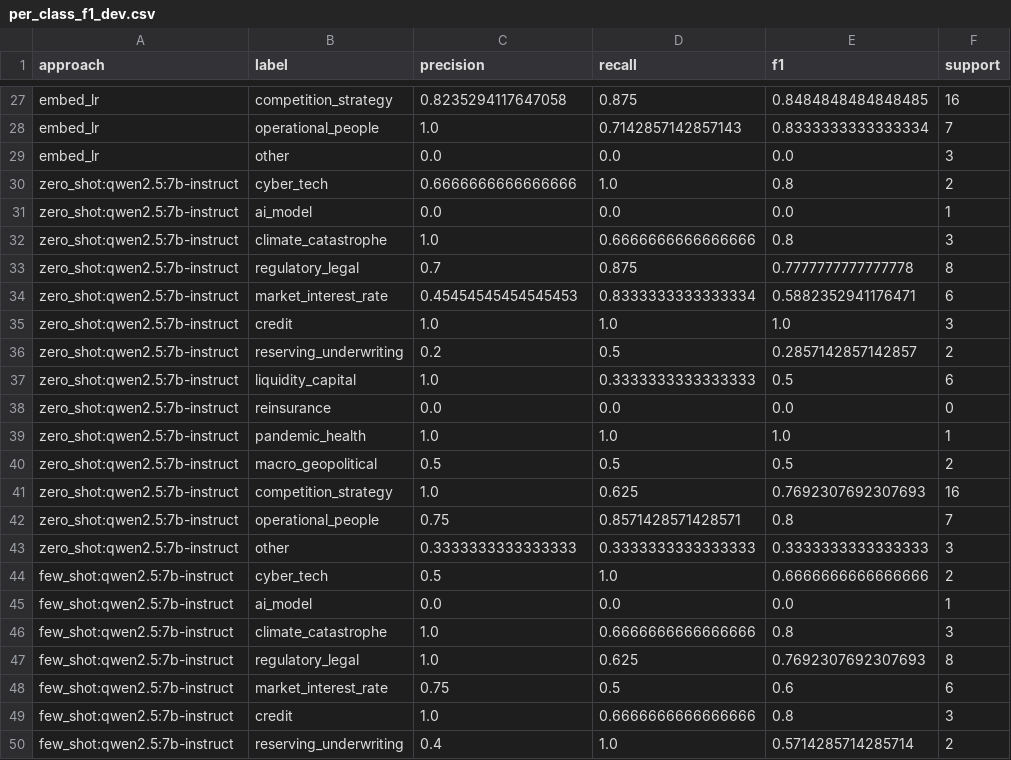
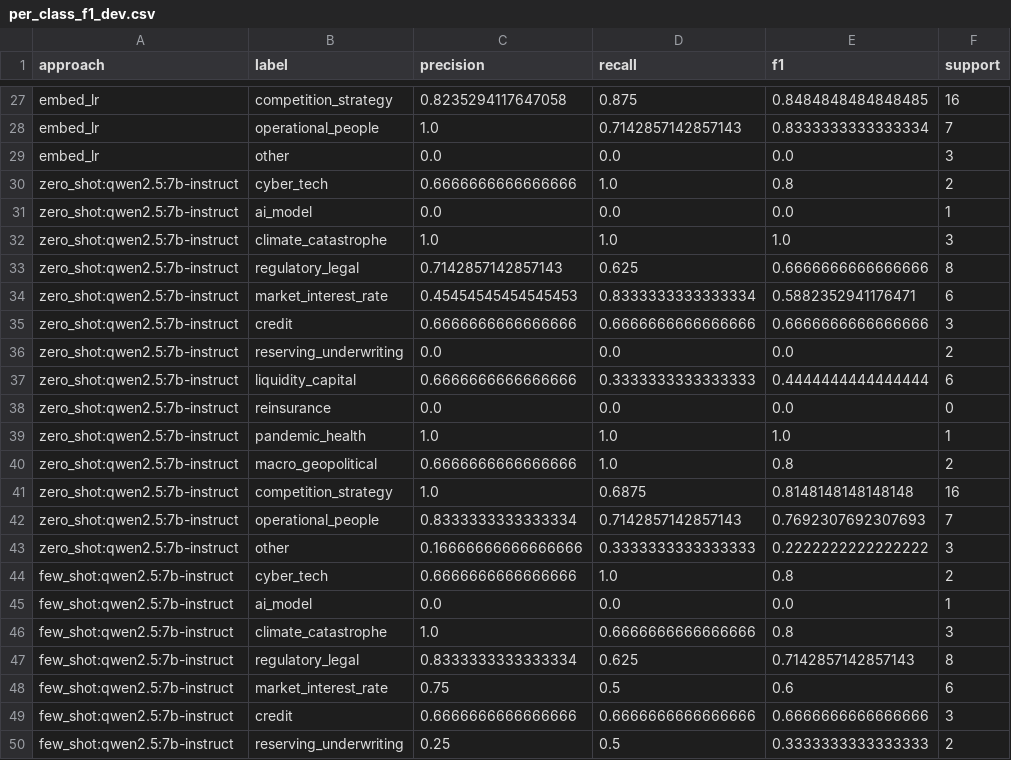
Before and after one commit to AwpDemon/10k-risk-radar, a CSV file: data/results/per_class_f1_dev.csv, drawn as a sheet; only a part is shown, gaps mark what is left out; the diff covers the shown part only.

```diff
--- a/data/results/per_class_f1_dev.csv
+++ b/data/results/per_class_f1_dev.csv
@@ -31,20 +31,20 @@ zero_shot:qwen2.5:7b-instruct,cyber_tech,0.6666666666666666,1.0,0.8,2
 zero_shot:qwen2.5:7b-instruct,ai_model,0.0,0.0,0.0,1
-zero_shot:qwen2.5:7b-instruct,climate_catastrophe,1.0,0.6666666666666666,0.8,3
-zero_shot:qwen2.5:7b-instruct,regulatory_legal,0.7,0.875,0.7777777777777778,8
+zero_shot:qwen2.5:7b-instruct,climate_catastrophe,1.0,1.0,1.0,3
+zero_shot:qwen2.5:7b-instruct,regulatory_legal,0.7142857142857143,0.625,0.6666666666666666,8
 zero_shot:qwen2.5:7b-instruct,market_interest_rate,0.45454545454545453,0.8333333333333334,0.5882352941176471,6
-zero_shot:qwen2.5:7b-instruct,credit,1.0,1.0,1.0,3
-zero_shot:qwen2.5:7b-instruct,reserving_underwriting,0.2,0.5,0.2857142857142857,2
-zero_shot:qwen2.5:7b-instruct,liquidity_capital,1.0,0.3333333333333333,0.5,6
+zero_shot:qwen2.5:7b-instruct,credit,0.6666666666666666,0.6666666666666666,0.6666666666666666,3
+zero_shot:qwen2.5:7b-instruct,reserving_underwriting,0.0,0.0,0.0,2
+zero_shot:qwen2.5:7b-instruct,liquidity_capital,0.6666666666666666,0.3333333333333333,0.4444444444444444,6
 zero_shot:qwen2.5:7b-instruct,reinsurance,0.0,0.0,0.0,0
 zero_shot:qwen2.5:7b-instruct,pandemic_health,1.0,1.0,1.0,1
-zero_shot:qwen2.5:7b-instruct,macro_geopolitical,0.5,0.5,0.5,2
-zero_shot:qwen2.5:7b-instruct,competition_strategy,1.0,0.625,0.7692307692307693,16
-zero_shot:qwen2.5:7b-instruct,operational_people,0.75,0.8571428571428571,0.8,7
-zero_shot:qwen2.5:7b-instruct,other,0.3333333333333333,0.3333333333333333,0.3333333333333333,3
-few_shot:qwen2.5:7b-instruct,cyber_tech,0.5,1.0,0.6666666666666666,2
+zero_shot:qwen2.5:7b-instruct,macro_geopolitical,0.6666666666666666,1.0,0.8,2
+zero_shot:qwen2.5:7b-instruct,competition_strategy,1.0,0.6875,0.8148148148148148,16
+zero_shot:qwen2.5:7b-instruct,operational_people,0.8333333333333334,0.7142857142857143,0.7692307692307693,7
+zero_shot:qwen2.5:7b-instruct,other,0.16666666666666666,0.3333333333333333,0.2222222222222222,3
+few_shot:qwen2.5:7b-instruct,cyber_tech,0.6666666666666666,1.0,0.8,2
 few_shot:qwen2.5:7b-instruct,ai_model,0.0,0.0,0.0,1
 few_shot:qwen2.5:7b-instruct,climate_catastrophe,1.0,0.6666666666666666,0.8,3
-few_shot:qwen2.5:7b-instruct,regulatory_legal,1.0,0.625,0.7692307692307693,8
+few_shot:qwen2.5:7b-instruct,regulatory_legal,0.8333333333333334,0.625,0.7142857142857143,8
 few_shot:qwen2.5:7b-instruct,market_interest_rate,0.75,0.5,0.6,6
-few_shot:qwen2.5:7b-instruct,credit,1.0,0.6666666666666666,0.8,3
-few_shot:qwen2.5:7b-instruct,reserving_underwriting,0.4,1.0,0.5714285714285714,2
+few_shot:qwen2.5:7b-instruct,credit,0.6666666666666666,0.6666666666666666,0.6666666666666666,3
+few_shot:qwen2.5:7b-instruct,reserving_underwriting,0.25,0.5,0.3333333333333333,2
```
Also changed, not shown: 46 edited cells elsewhere in this file, data/results/confusion_dev.csv, 13 other files.
